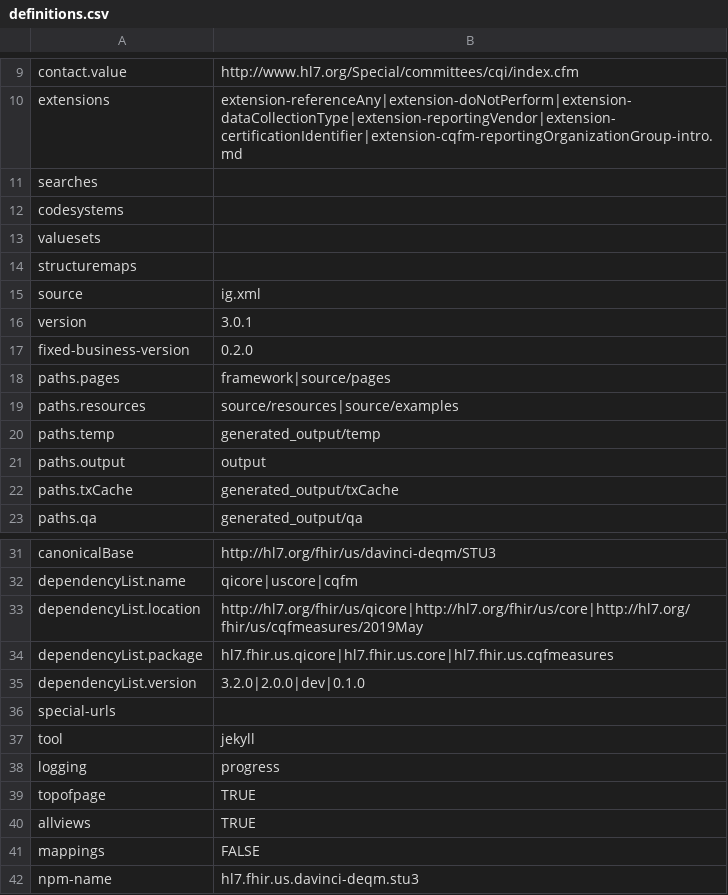
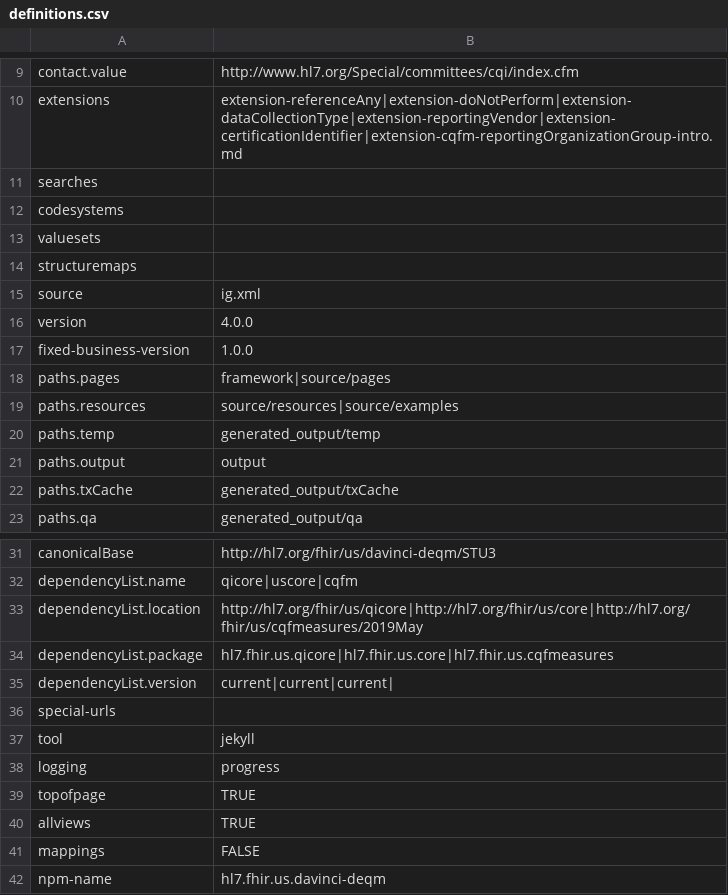
Before and after one commit to HL7/davinci-deqm, a CSV file: definitions.csv, drawn as a sheet; only a part is shown, gaps mark what is left out.

Commit message:
update defs for R4

```diff
--- a/definitions.csv
+++ b/definitions.csv
@@ -15,4 +15,4 @@ structuremaps,
 source,ig.xml
-version,3.0.1
-fixed-business-version,0.2.0
+version,4.0.0
+fixed-business-version,1.0.0
 paths.pages,framework|source/pages
@@ -34,3 +34,3 @@ dependencyList.location,http://hl7.org/fhir/us/qicore|http://hl7.org/fhir/us/cor
 dependencyList.package,hl7.fhir.us.qicore|hl7.fhir.us.core|hl7.fhir.us.cqfmeasures
-dependencyList.version,3.2.0|2.0.0|dev|0.1.0
+dependencyList.version,current|current|current|
 special-urls,
@@ -41,2 +41,2 @@ allviews,TRUE
 mappings,FALSE
-npm-name,hl7.fhir.us.davinci-deqm.stu3
+npm-name,hl7.fhir.us.davinci-deqm
```
